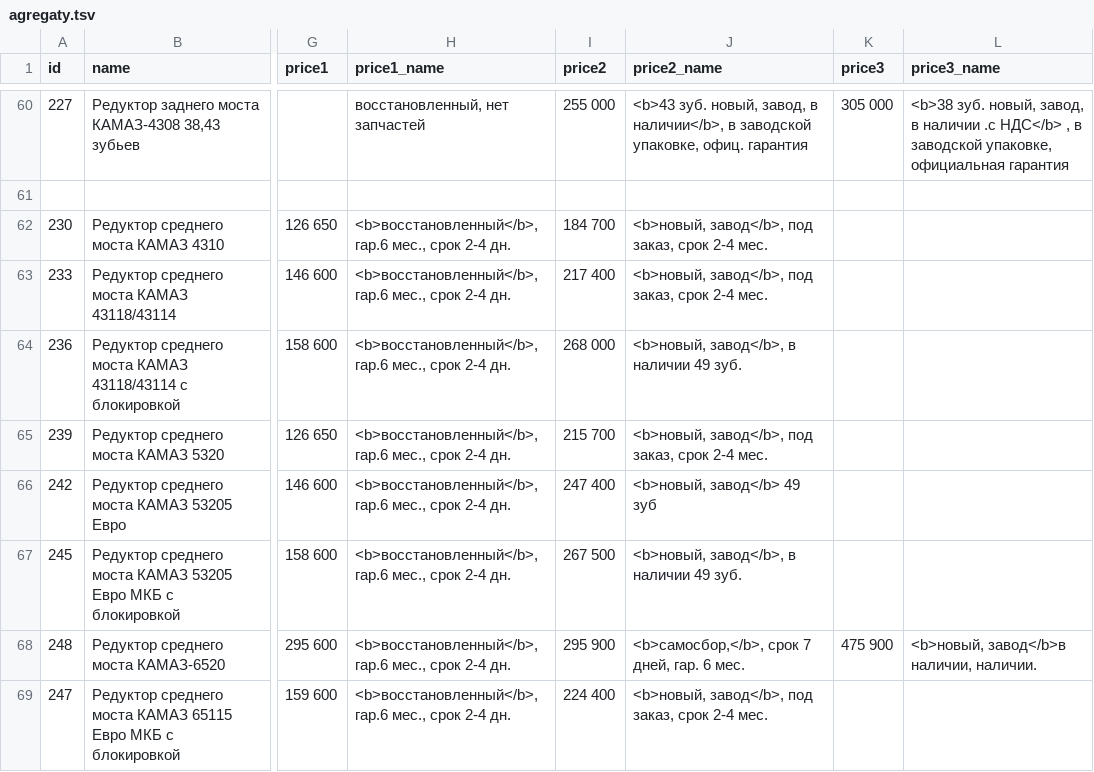
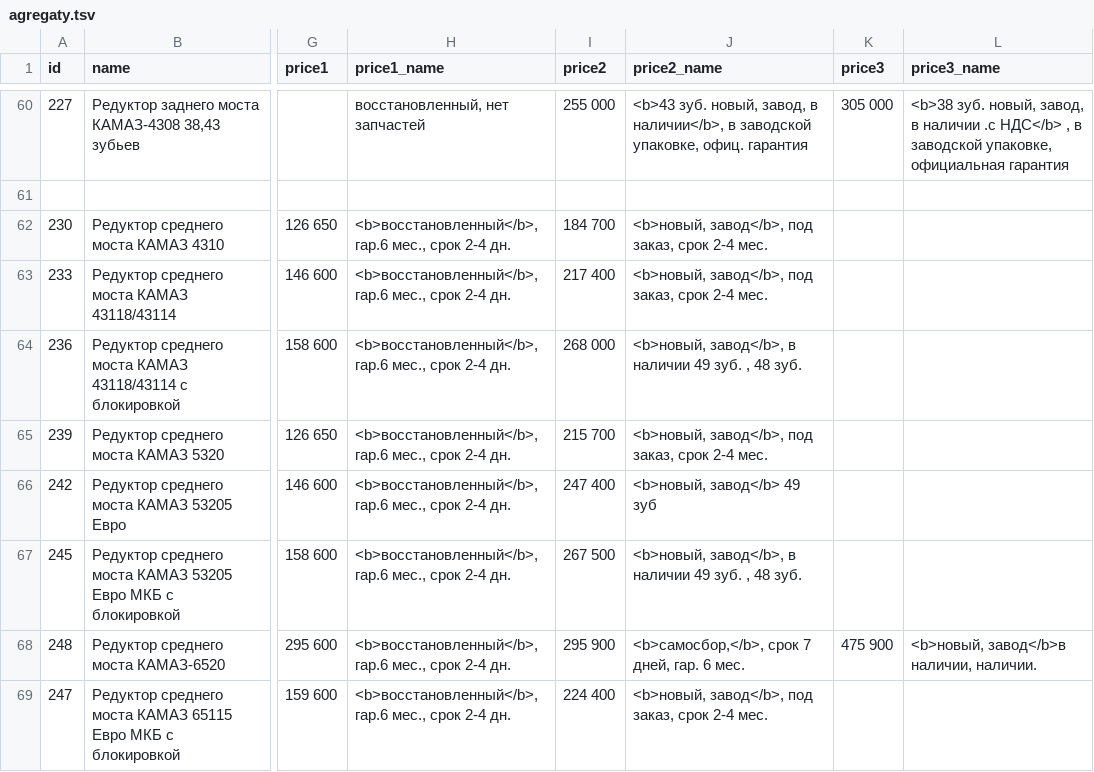
Before and after one commit to reesly/zap-kam, a TSV file: data/agregaty.tsv, drawn as a sheet; only a part is shown, gaps mark what is left out; the diff names each change by its address in the sheet, - before the commit and + after, or states it on an @@ line.

Commit message:
1212

```diff
--- a/data/agregaty.tsv
+++ b/data/agregaty.tsv
-J64 (price2_name): <b>новый, завод</b>, в наличии 49 зуб.
+J64 (price2_name): <b>новый, завод</b>, в наличии 49 зуб. , 48 зуб.
-J67 (price2_name): <b>новый, завод</b>, в наличии 49 зуб.
+J67 (price2_name): <b>новый, завод</b>, в наличии 49 зуб. , 48 зуб.
```
